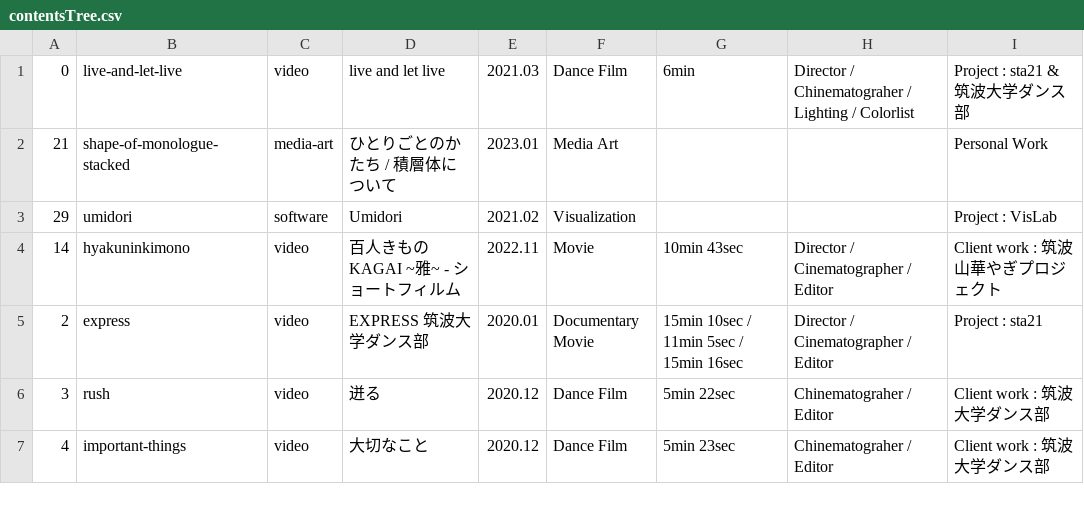
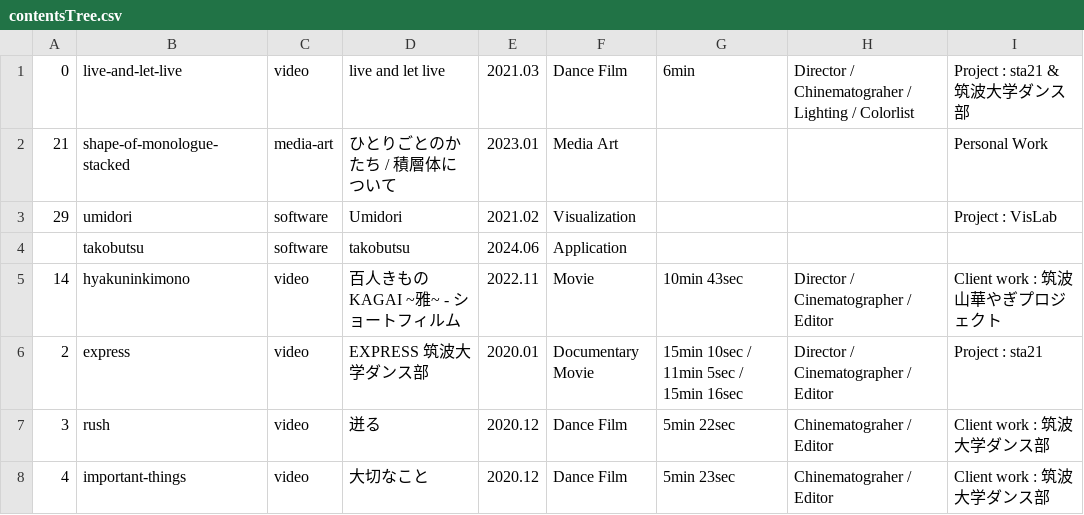
Before and after one commit to tomoya-onuki/tomoya-onunki.github.io, a CSV file: res/contentsTree.csv, drawn as a sheet; only a part is shown.

```diff
--- a/res/contentsTree.csv
+++ b/res/contentsTree.csv
@@ -3,2 +3,3 @@
 29,umidori,software,Umidori,2021.02,Visualization,,,Project : VisLab
+,takobutsu,software,takobutsu,2024.06,Application,,,
 14,hyakuninkimono,video,百人きもの KAGAI ~雅~ - ショートフィルム,2022.11,Movie,10min 43sec,Director / Cinematographer / Editor,Client work : 筑波山華やぎプロジェクト
```
Also changed, not shown: 9 other files.
